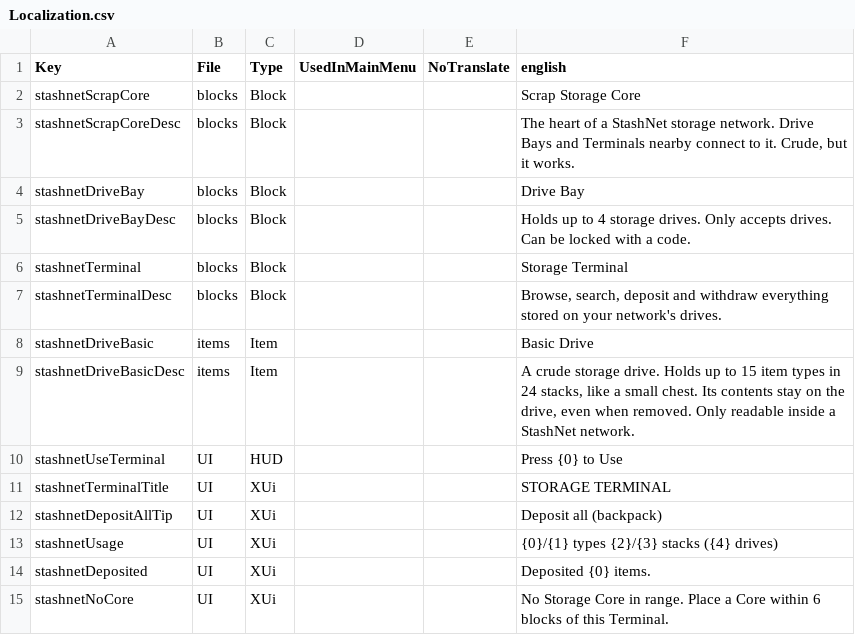
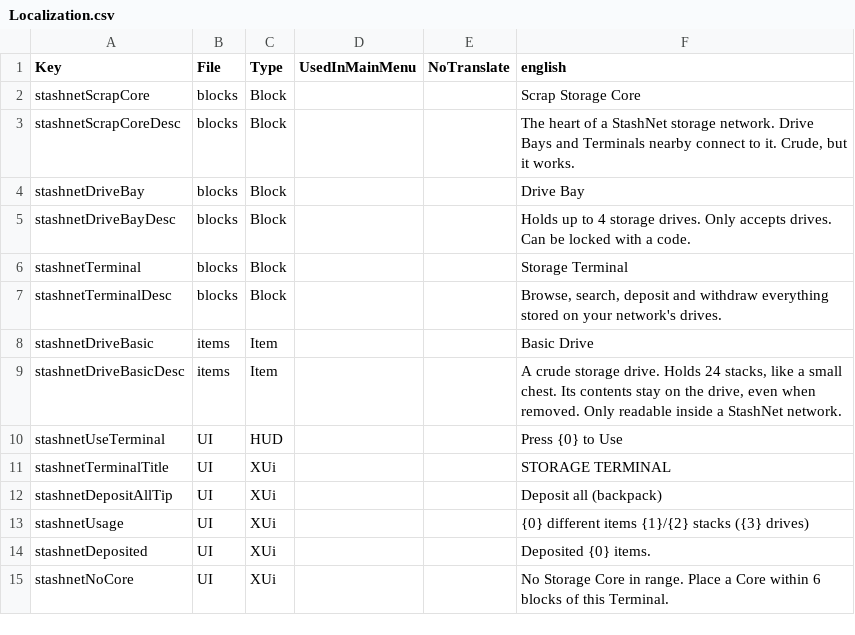
Before and after one commit to Coop25/StashNet, a CSV file: Mod/Config/Localization.csv, drawn as a sheet; only a part is shown.

```diff
--- a/Mod/Config/Localization.csv
+++ b/Mod/Config/Localization.csv
@@ -8,3 +8,3 @@ stashnetTerminalDesc,blocks,Block,,,"Browse, search, deposit and withdraw everyt
 stashnetDriveBasic,items,Item,,,Basic Drive
-stashnetDriveBasicDesc,items,Item,,,"A crude storage drive. Holds up to 15 item types in 24 stacks, like a small chest. Its contents stay on the drive, even when removed. Only readable inside a StashNet network."
+stashnetDriveBasicDesc,items,Item,,,"A crude storage drive. Holds 24 stacks, like a small chest. Its contents stay on the drive, even when removed. Only readable inside a StashNet network."
 stashnetUseTerminal,UI,HUD,,,Press {0} to Use
@@ -12,3 +12,3 @@ stashnetTerminalTitle,UI,XUi,,,STORAGE TERMINAL
 stashnetDepositAllTip,UI,XUi,,,Deposit all (backpack)
-stashnetUsage,UI,XUi,,,"{0}/{1} types   {2}/{3} stacks   ({4} drives)"
+stashnetUsage,UI,XUi,,,"{0} different items   {1}/{2} stacks   ({3} drives)"
 stashnetDeposited,UI,XUi,,,Deposited {0} items.
```
Also changed, not shown: 15 other files.
